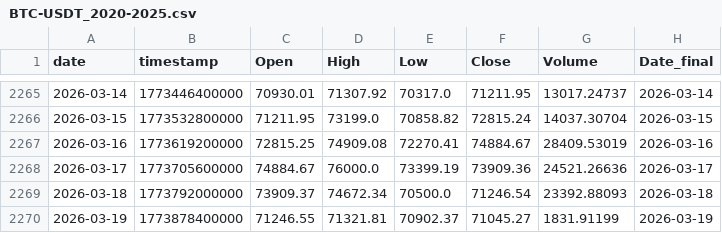
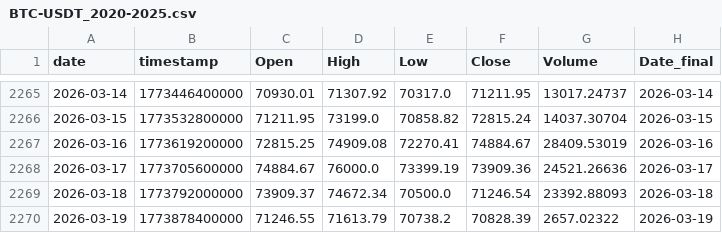
Before and after one commit to Hibra999/TT, a CSV file: data/tokens/BTC-USDT_2020-2025.csv, drawn as a sheet; only a part is shown, gaps mark what is left out.

```diff
--- a/data/tokens/BTC-USDT_2020-2025.csv
+++ b/data/tokens/BTC-USDT_2020-2025.csv
@@ -2269,2 +2269,2 @@ date,timestamp,Open,High,Low,Close,Volume,Date_final
 2026-03-18,1773792000000,73909.37,74672.34,70500.0,71246.54,23392.88093,2026-03-18
-2026-03-19,1773878400000,71246.55,71321.81,70902.37,71045.27,1831.91199,2026-03-19
+2026-03-19,1773878400000,71246.55,71613.79,70738.2,70828.39,2657.02322,2026-03-19
```
Also changed, not shown: data/tokens/AAPL_2020-2025.csv, data/tokens/CBOE_2020-2025.csv, 6 other files.
